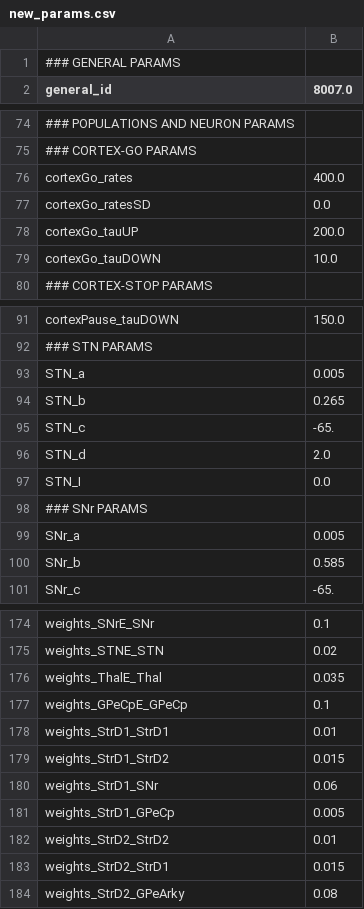
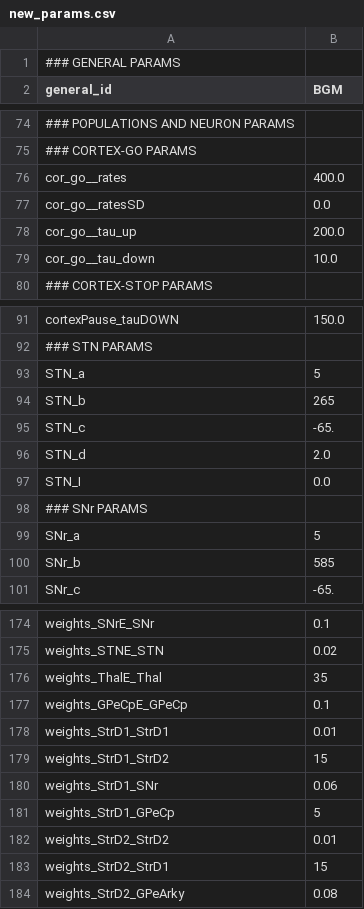
Before and after one commit to Olimaol/BGM_22, a CSV file: model_package/BGM_22/new_params.csv (was BGM_22/new_params.csv), drawn as a sheet; only a part is shown, gaps mark what is left out; the diff covers the shown part only; the diff names each change by its address in the sheet, - before the commit and + after, or states it on an @@ line.

```diff
--- a/BGM_22/new_params.csv
+++ b/model_package/BGM_22/new_params.csv
-B2: 8007.0
+B2: BGM
-A76 (general_id): cortexGo_rates
+A76 (general_id): cor_go__rates
-A77 (general_id): cortexGo_ratesSD
+A77 (general_id): cor_go__ratesSD
-A78 (general_id): cortexGo_tauUP
+A78 (general_id): cor_go__tau_up
-A79 (general_id): cortexGo_tauDOWN
+A79 (general_id): cor_go__tau_down
-B93 (BGM): 0.005
+B93 (BGM): 5
-B94 (BGM): 0.265
+B94 (BGM): 265
-B99 (BGM): 0.005
+B99 (BGM): 5
-B100 (BGM): 0.585
+B100 (BGM): 585
-B176 (BGM): 0.035
+B176 (BGM): 35
-B179 (BGM): 0.015
+B179 (BGM): 15
-B181 (BGM): 0.005
+B181 (BGM): 5
-B183 (BGM): 0.015
+B183 (BGM): 15
```
Also changed, not shown: 3 added rows, 3 removed rows and 18 edited cells elsewhere in this file, 37 other files.
